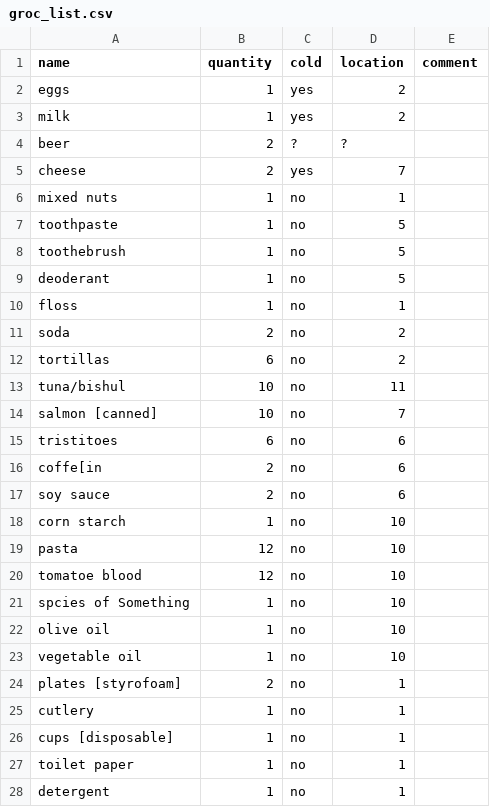
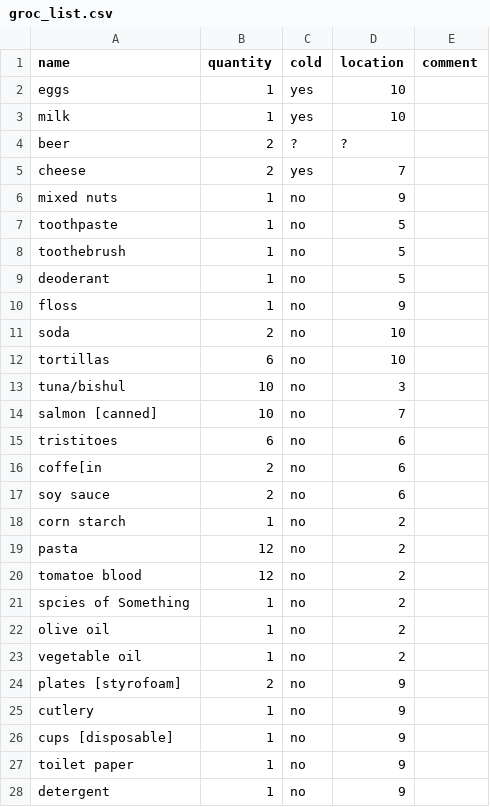
Before and after one commit to bwolff26/grocery_eff_and_inefficiencies, a CSV file: data/groc_list.csv, drawn as a sheet; only a part is shown; the diff covers the shown part only.

```diff
--- a/data/groc_list.csv
+++ b/data/groc_list.csv
@@ -1,7 +1,7 @@
 name,quantity,cold,location,comment
-eggs,1,yes,2,
-milk,1,yes,2,
+eggs,1,yes,10,
+milk,1,yes,10,
 beer,2,?,?,
 cheese,2,yes,7,
-mixed nuts,1,no,1,
+mixed nuts,1,no,9,
 toothpaste,1,no,5,
@@ -9,6 +9,6 @@ toothebrush,1,no,5,
 deoderant,1,no,5,
-floss,1,no,1,
-soda,2,no,2,
-tortillas,6,no,2,
-tuna/bishul,10,no,11,
+floss,1,no,9,
+soda,2,no,10,
+tortillas,6,no,10,
+tuna/bishul,10,no,3,
 salmon [canned],10,no,7,
@@ -17,12 +17,12 @@ coffe[in,2,no,6,
 soy sauce,2,no,6,
-corn starch,1,no,10,
-pasta,12,no,10,
-tomatoe blood,12,no,10,
-spcies of Something,1,no,10,
-olive oil,1,no,10,
-vegetable oil,1,no,10,
-plates [styrofoam],2,no,1,
-cutlery,1,no,1,
-cups [disposable],1,no,1,
-toilet paper,1,no,1,
-detergent,1,no,1,
+corn starch,1,no,2,
+pasta,12,no,2,
+tomatoe blood,12,no,2,
+spcies of Something,1,no,2,
+olive oil,1,no,2,
+vegetable oil,1,no,2,
+plates [styrofoam],2,no,9,
+cutlery,1,no,9,
+cups [disposable],1,no,9,
+toilet paper,1,no,9,
+detergent,1,no,9,
```
Also changed, not shown: 9 edited cells elsewhere in this file, 1 other file.
